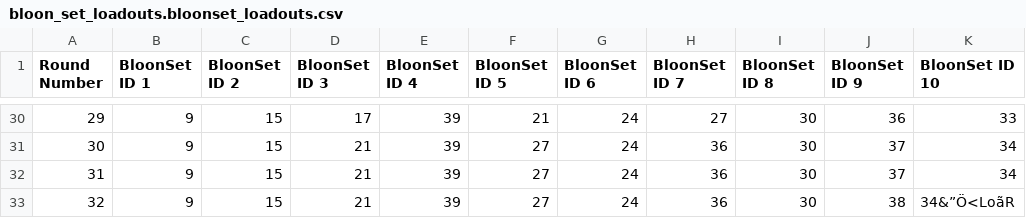
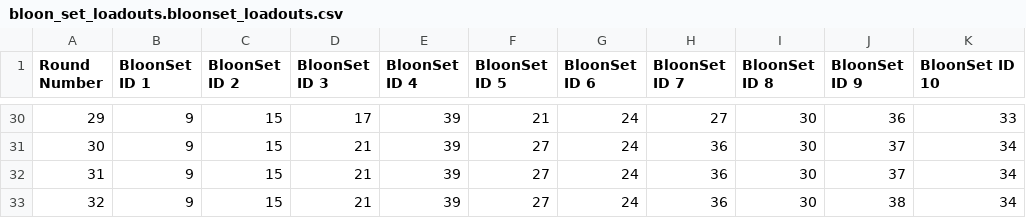
Before and after one commit to Minecool/BTD-Battles-2-Models, a CSV file: data/bloon_set_loadouts.bloonset_loadouts.csv, drawn as a sheet; only a part is shown, gaps mark what is left out; the diff names each change by its address in the sheet, - before the commit and + after, or states it on an @@ line.

```diff
--- a/data/bloon_set_loadouts.bloonset_loadouts.csv
+++ b/data/bloon_set_loadouts.bloonset_loadouts.csv
-K33 (BloonSet ID 10): 34&”Ö<LoãR
+K33 (BloonSet ID 10): 34
```
Also changed, not shown: data/bananza_roundset.roundset.csv, data/bloon_sets.bloonset.csv, 3 other files.
